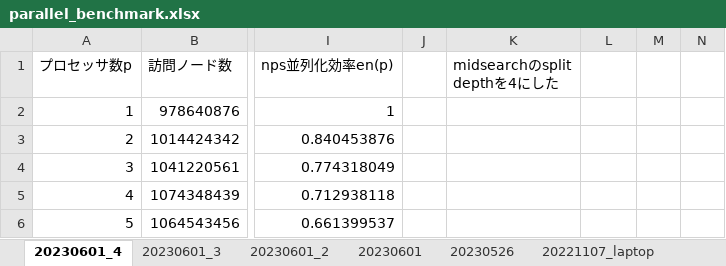
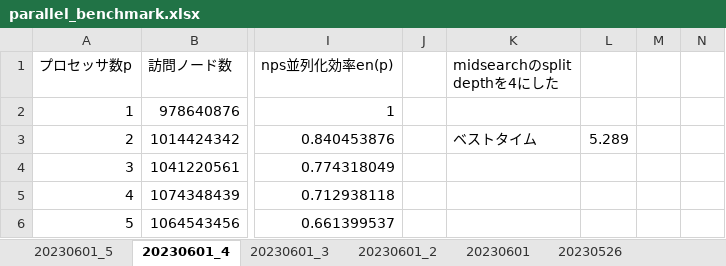
Before and after one commit to Nyanyan/Egaroucid, an Excel workbook: benchmark/parallel_benchmark.xlsx, sheet 20230601_4, drawn as a sheet; only a part is shown, gaps mark what is left out; values as stored, in another font and other column widths than the file's, no borders; charts and pictures not drawn; the diff names each change by its address in the sheet, - before the commit and + after, or states it on an @@ line.

```diff
--- a/benchmark/parallel_benchmark.xlsx (sheet 20230601_4)
+++ b/benchmark/parallel_benchmark.xlsx (sheet 20230601_4)
+sheet tab: 20230601_5
-K3 (midsearchのsplit depthを4にした): (empty)
+K3 (midsearchのsplit depthを4にした): ベストタイム
-L3: (empty)
+L3: 5.289
```
Also changed, not shown: charts or pictures, 2 other files.
